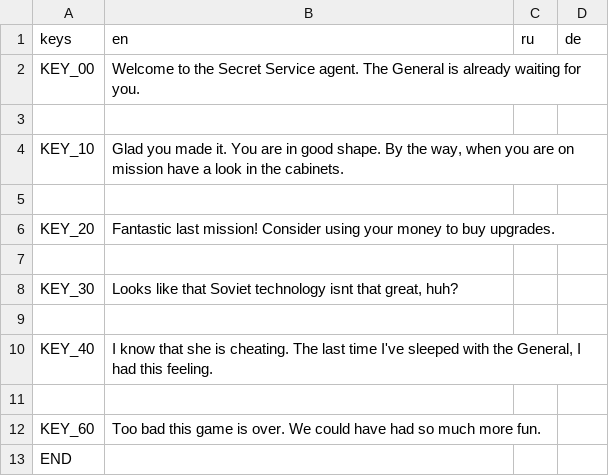
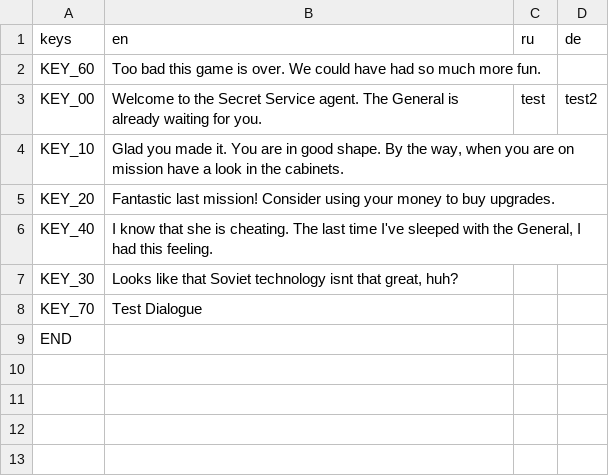
Before and after one commit to NimbleBeasts/NbMoonshot, a CSV file: Translations/NPC/SecretaryTranslations.csv, drawn as a sheet; removed rows and columns are numbered as before the commit, all else as after; the diff names each change by its address in the sheet, - before the commit and + after, or states it on an @@ line.

```diff
--- a/Translations/NPC/SecretaryTranslations.csv
+++ b/Translations/NPC/SecretaryTranslations.csv
@@ row 12 moved to row 2: KEY_60 @@
-C3 (ru): (empty)
+C3 (ru): test
-D3 (de): (empty)
+D3 (de): test2
-row 3: (empty)
-row 5: (empty)
-row 6: (empty)
+row 6: KEY_40 | I know that she is cheating. The last time I've sleeped with the General, I had this feeling.
-row 8: (empty)
+row 8: KEY_70 | Test Dialogue
-row 10: KEY_40 | I know that she is cheating. The last time I've sleeped with the General, I had this feeling.
-row 11: (empty)
```
Also changed, not shown: Translations/Translations.csv, 8 other files.
